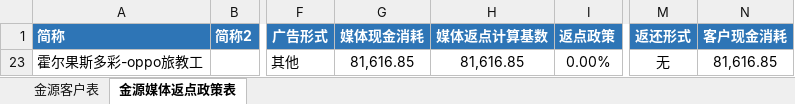
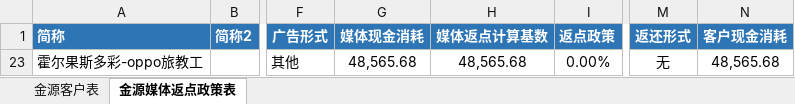
Before and after one commit to o-f-m/-, an Excel workbook: 2019年金源消耗表.xlsx, sheet 金源媒体返点政策表, drawn as a sheet; only a part is shown, gaps mark what is left out; values as stored, in another font and other column widths than the file's, no borders; the diff names each change by its address in the sheet, - before the commit and + after, or states it on an @@ line.

```diff
--- a/2019年金源消耗表.xlsx (sheet 金源媒体返点政策表)
+++ b/2019年金源消耗表.xlsx (sheet 金源媒体返点政策表)
-G23 (媒体现金消耗): 81,616.85
+G23 (媒体现金消耗): 48,565.68
-H23 (媒体返点计算基数): 81,616.85
+H23 (媒体返点计算基数): 48,565.68
-N23 (客户现金消耗): 81,616.85
+N23 (客户现金消耗): 48,565.68
```
Also changed, not shown: sheet 金源客户表.
